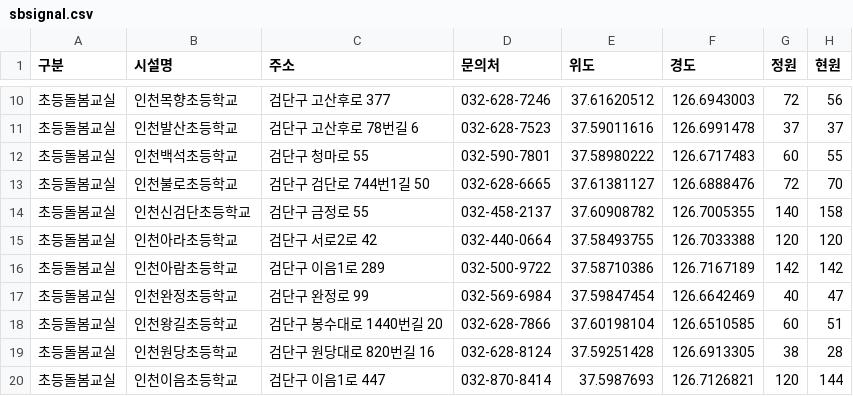
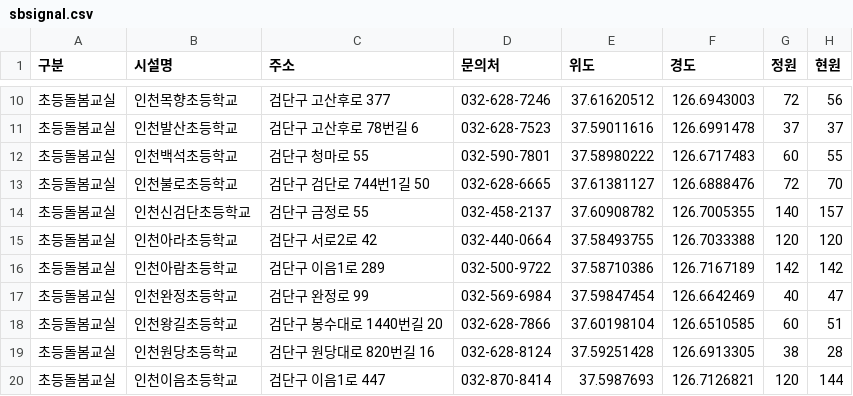
Before and after one commit to lih0606/signal, a CSV file: sbsignal.csv, drawn as a sheet; only a part is shown, gaps mark what is left out.

Commit message:
Update sbsignal.csv

```diff
--- a/sbsignal.csv
+++ b/sbsignal.csv
@@ -13,3 +13,3 @@
 초등돌봄교실,인천불로초등학교,검단구 검단로 744번1길 50,032-628-6665,37.61381127,126.6888476,72,70
-초등돌봄교실,인천신검단초등학교,검단구 금정로 55,032-458-2137,37.60908782,126.7005355,140,158
+초등돌봄교실,인천신검단초등학교,검단구 금정로 55,032-458-2137,37.60908782,126.7005355,140,157
 초등돌봄교실,인천아라초등학교,검단구 서로2로 42,032-440-0664,37.58493755,126.7033388,120,120
```
